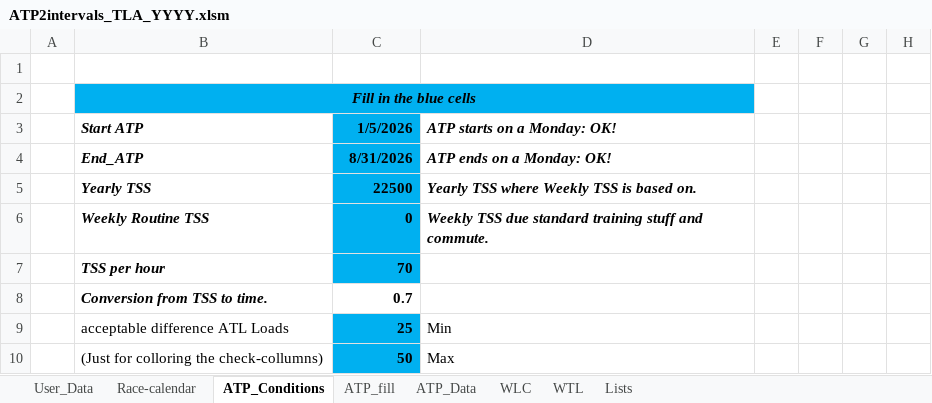
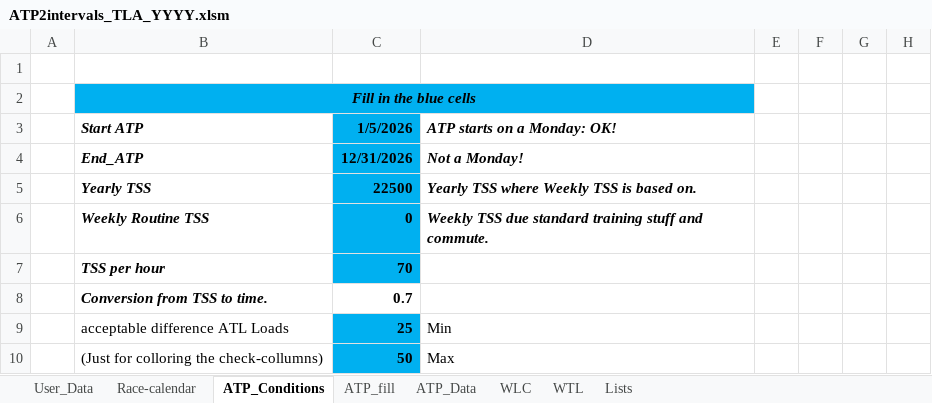
Before and after one commit to richardadvocaat/ATP2intervals.icu, an Excel workbook: ATP2intervals_TLA_YYYY.xlsm, sheet ATP_Conditions, drawn as a sheet; only a part is shown; values as stored, in another font and other column widths than the file's, no borders; charts and pictures not drawn; the diff names each change by its address in the sheet, - before the commit and + after, or states it on an @@ line.

```diff
--- a/ATP2intervals_TLA_YYYY.xlsm (sheet ATP_Conditions)
+++ b/ATP2intervals_TLA_YYYY.xlsm (sheet ATP_Conditions)
-C4: 8/31/2026
+C4: 12/31/2026
-D4: ATP ends on a Monday: OK!
+D4: Not a Monday!
```
Also changed, not shown: sheet Lists, sheet ATP_fill, sheet ATP_Data, sheet User_Data.
